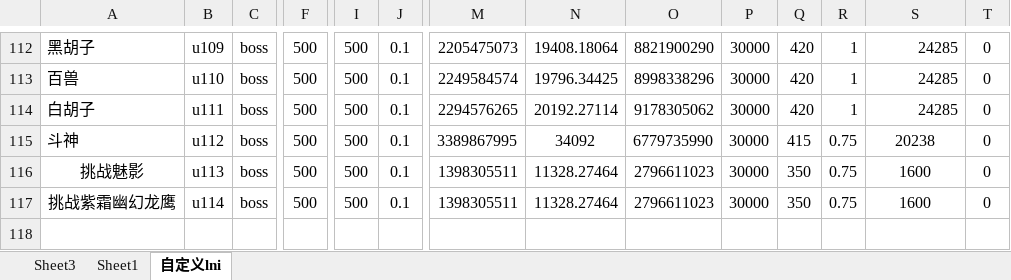
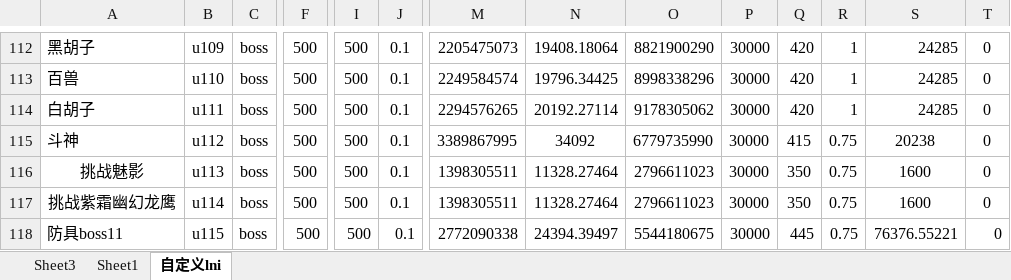
Before and after one commit to jeffworkflow/muban_defence, an Excel workbook: map/table/单位物编生成.xlsm, sheet 自定义lni, drawn as a sheet; only a part is shown, gaps mark what is left out; values as stored, in another font and other column widths than the file's, no borders; conditional formats not drawn; rows hold the shown columns only; the diff names each change by its address in the sheet, - before the commit and + after, or states it on an @@ line.

```diff
--- a/map/table/单位物编生成.xlsm (sheet 自定义lni)
+++ b/map/table/单位物编生成.xlsm (sheet 自定义lni)
+row 118: 防具boss11 | u115 | boss | 500 | 500 | 0.1 | 2772090338 | 24394.39497 | 5544180675 | 30000 | 445 | 0.75 | 76376.55221 | 0
```
Also changed, not shown: sheet Sheet3, 7 other files.
